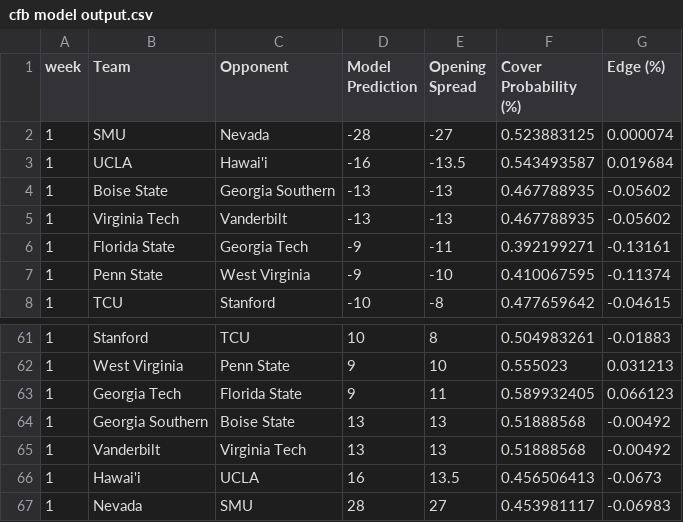
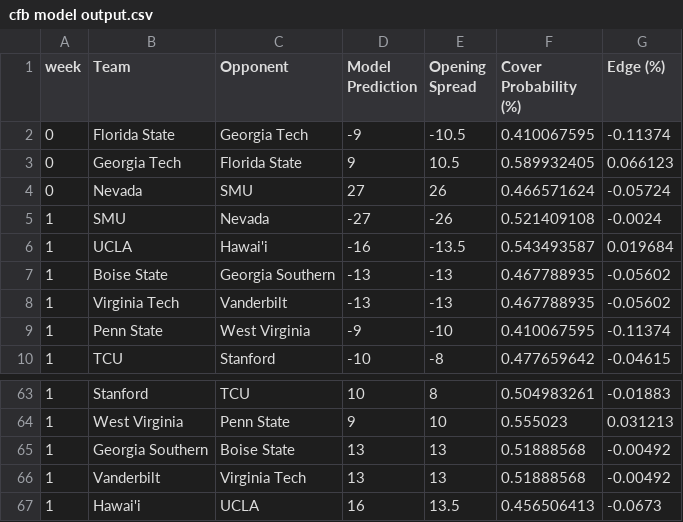
Before and after one commit to trashduty/trash-schedule, a CSV file: cfb model output.csv, drawn as a sheet; only a part is shown, gaps mark what is left out.

Commit message:
Add files via upload

```diff
--- a/cfb model output.csv
+++ b/cfb model output.csv
@@ -1,3 +1,6 @@
 week,Team,Opponent,Model Prediction,Opening Spread,Cover Probability (%),Edge (%)
-1,SMU,Nevada,-28,-27,0.523883125,0.000074
+0,Florida State,Georgia Tech,-9,-10.5,0.410067595,-0.11374
+0,Georgia Tech,Florida State,9,10.5,0.589932405,0.066123
+0,Nevada,SMU,27,26,0.466571624,-0.05724
+1,SMU,Nevada,-27,-26,0.521409108,-0.0024
 1,UCLA,Hawai'i,-16,-13.5,0.543493587,0.019684
@@ -5,3 +8,2 @@
 1,Virginia Tech,Vanderbilt,-13,-13,0.467788935,-0.05602
-1,Florida State,Georgia Tech,-9,-11,0.392199271,-0.13161
 1,Penn State,West Virginia,-9,-10,0.410067595,-0.11374
@@ -62,3 +64,2 @@
 1,West Virginia,Penn State,9,10,0.555023,0.031213
-1,Georgia Tech,Florida State,9,11,0.589932405,0.066123
 1,Georgia Southern,Boise State,13,13,0.51888568,-0.00492
@@ -66,2 +67 @@
 1,Hawai'i,UCLA,16,13.5,0.456506413,-0.0673
-1,Nevada,SMU,28,27,0.453981117,-0.06983
```
